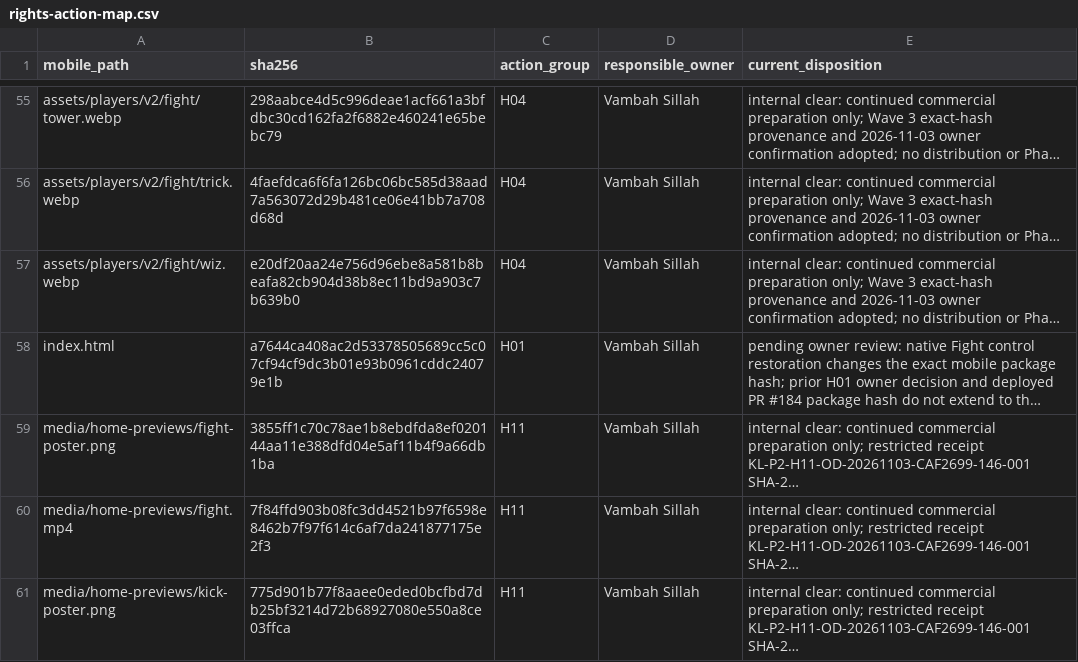
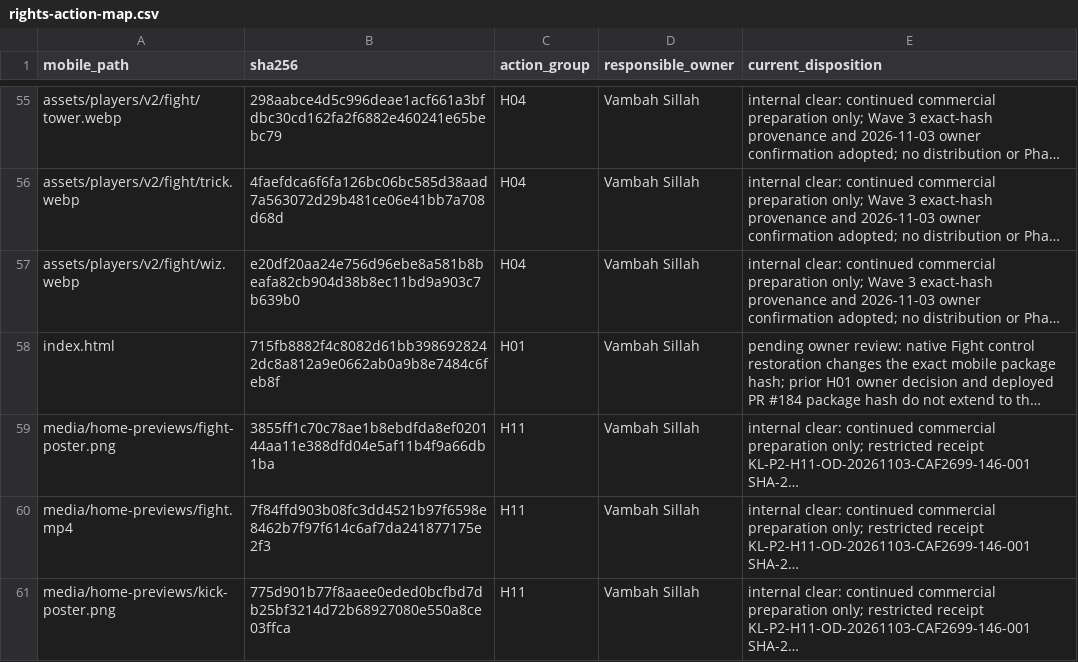
Before and after one commit to vsillah/KickLab, a CSV file: docs/release/rights-action-map.csv, drawn as a sheet; only a part is shown, gaps mark what is left out; long unchanged cells end in …; the diff names each change by its address in the sheet, - before the commit and + after, or states it on an @@ line.

```diff
--- a/docs/release/rights-action-map.csv
+++ b/docs/release/rights-action-map.csv
-B58 (sha256): a7644ca408ac2d53378505689cc5c07cf94cf9dc3b01e93b0961cddc24079e1b
+B58 (sha256): 715fb8882f4c8082d61bb3986928242dc8a812a9e0662ab0a9b8e7484c6feb8f
```
Also changed, not shown: docs/release/shipped-file-rights.csv, 7 other files.
